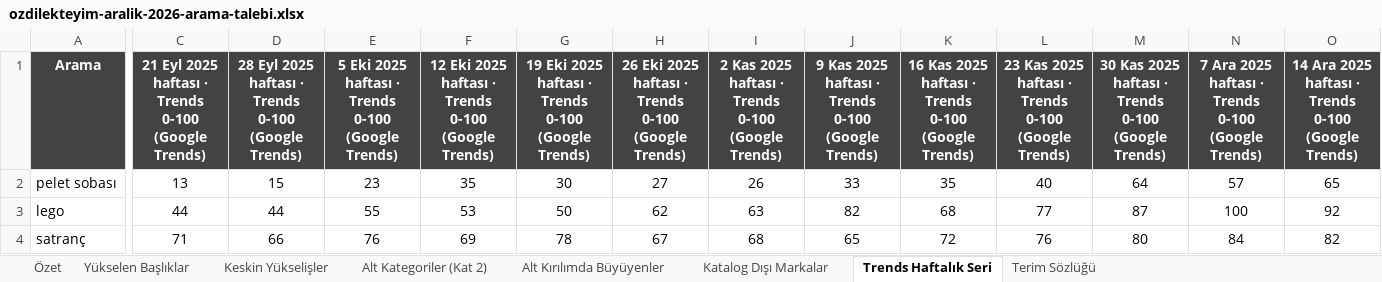
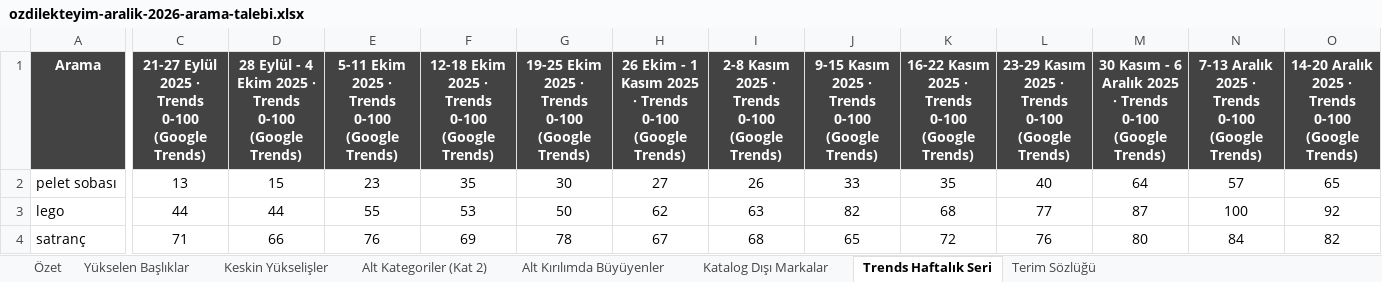
Before and after one commit to erdogan1ozdemir/ozdilek-sezon-ozeti-eyl-2026, an Excel workbook: aralik/ozdilekteyim-aralik-2026-arama-talebi.xlsx, sheet Trends Haftalık Seri, drawn as a sheet; only a part is shown, gaps mark what is left out; values as stored, in another font and other column widths than the file's, no borders; the diff covers the shown part only; the diff names each change by its address in the sheet, - before the commit and + after, or states it on an @@ line.

```diff
--- a/aralik/ozdilekteyim-aralik-2026-arama-talebi.xlsx (sheet Trends Haftalık Seri)
+++ b/aralik/ozdilekteyim-aralik-2026-arama-talebi.xlsx (sheet Trends Haftalık Seri)
-C1: 21 Eyl 2025 haftası · Trends…
+C1: 21-27 Eylül 2025 · Trends…
-D1: 28 Eyl 2025 haftası · Trends…
+D1: 28 Eylül - 4 Ekim 2025 · Trends…
-E1: 5 Eki 2025 haftası · Trends…
+E1: 5-11 Ekim 2025 · Trends…
-F1: 12 Eki 2025 haftası · Trends…
+F1: 12-18 Ekim 2025 · Trends…
-G1: 19 Eki 2025 haftası · Trends…
+G1: 19-25 Ekim 2025 · Trends…
-H1: 26 Eki 2025 haftası · Trends…
+H1: 26 Ekim - 1 Kasım 2025 · Trends…
-I1: 2 Kas 2025 haftası · Trends…
+I1: 2-8 Kasım 2025 · Trends…
-J1: 9 Kas 2025 haftası · Trends…
+J1: 9-15 Kasım 2025 · Trends…
-K1: 16 Kas 2025 haftası · Trends…
+K1: 16-22 Kasım 2025 · Trends…
-L1: 23 Kas 2025 haftası · Trends…
+L1: 23-29 Kasım 2025 · Trends…
-M1: 30 Kas 2025 haftası · Trends…
+M1: 30 Kasım - 6 Aralık 2025 · Trends…
-N1: 7 Ara 2025 haftası · Trends…
+N1: 7-13 Aralık 2025 · Trends…
-O1: 14 Ara 2025 haftası · Trends…
+O1: 14-20 Aralık 2025 · Trends…
```
Also changed, not shown: 40 edited cells elsewhere in this sheet, ekim/ozdilekteyim-ekim-2026-arama-talebi.xlsx, mart/ozdilekteyim-mart-2026-arama-talebi.xlsx, 21 other files.
